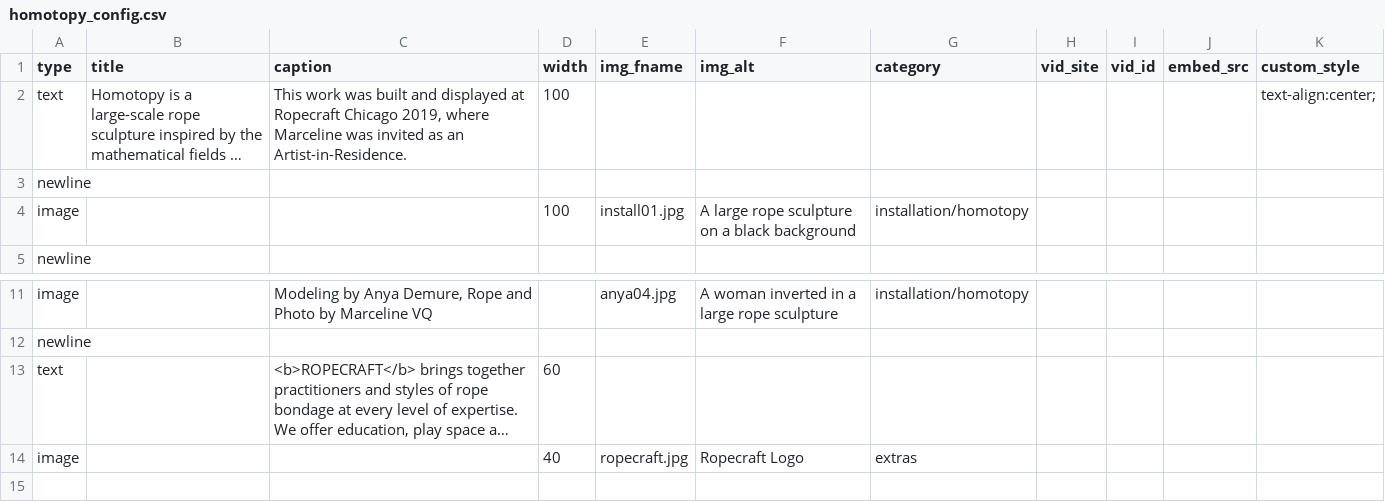
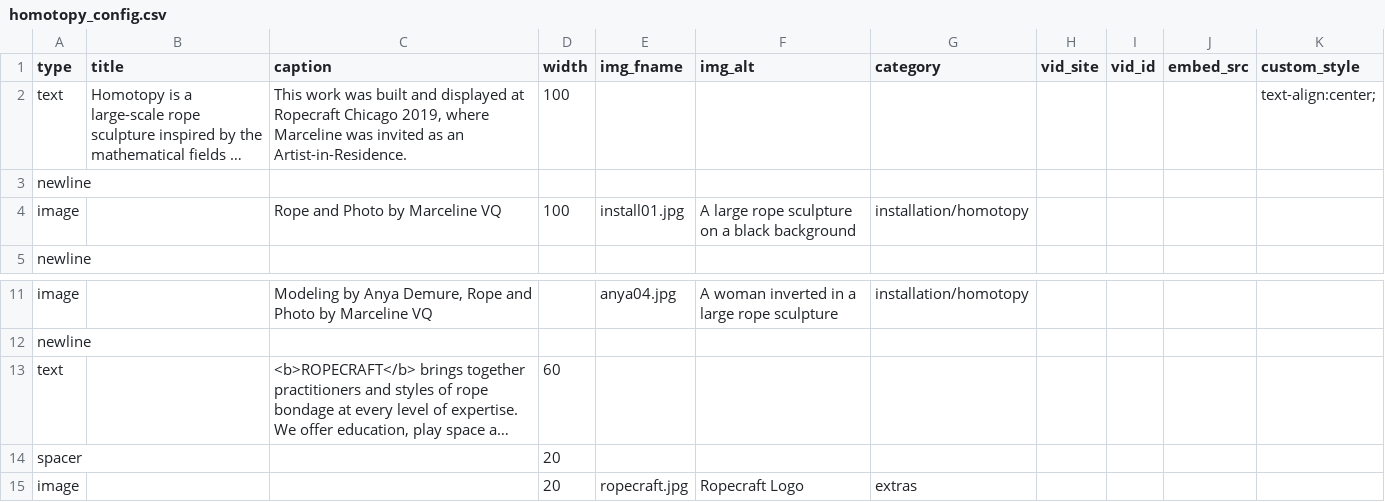
Before and after one commit to marcyvq12/marcyvq.github.io, a CSV file: config/homotopy_config.csv, drawn as a sheet; only a part is shown, gaps mark what is left out; long unchanged cells end in …; addresses are those after the commit; the diff names each change by its address in the sheet, - before the commit and + after, or states it on an @@ line.

```diff
--- a/config/homotopy_config.csv
+++ b/config/homotopy_config.csv
-C4 (caption): (empty)
+C4 (caption): Rope and Photo by Marceline VQ
+row 14: spacer |  |  | 20
-D15 (width): 40
+D15 (width): 20
```
Also changed, not shown: config/collective_config.csv.
